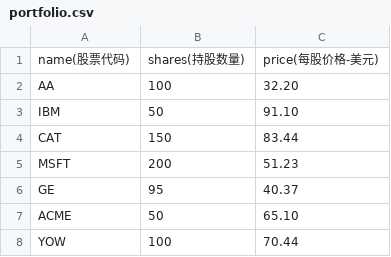
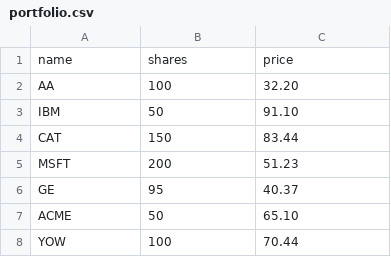
Before and after one commit to upangka/advprog, a CSV file: 01-deep-core/01-stdtypes/code/portfolio/portfolio.csv, drawn as a sheet.

```diff
--- a/01-deep-core/01-stdtypes/code/portfolio/portfolio.csv
+++ b/01-deep-core/01-stdtypes/code/portfolio/portfolio.csv
@@ -1,2 +1,2 @@
-name(股票代码), shares(持股数量), price(每股价格-美元)
+name          ,           shares,                price
 AA            ,              100,                32.20
```
Also changed, not shown: 2 other files.
